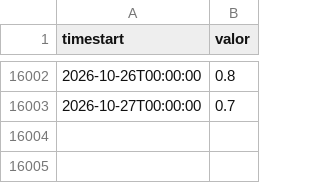
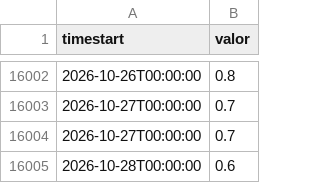
Before and after one commit to ytodojunto/INA_captura_delta_2, a CSV file: data/series/campana.csv, drawn as a sheet; only a part is shown, gaps mark what is left out; the diff names each change by its address in the sheet, - before the commit and + after, or states it on an @@ line.

```diff
--- a/data/series/campana.csv
+++ b/data/series/campana.csv
+row 16004: 2026-10-27T00:00:00 | 0.7
+row 16005: 2026-10-28T00:00:00 | 0.6
```
Also changed, not shown: data/series/baradero.csv, data/series/martin_garcia.csv, 20 other files.
